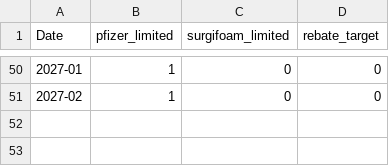
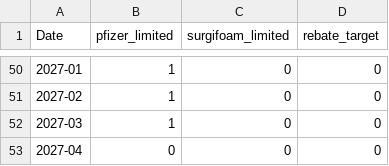
Before and after one commit to jhonattanreales21/hierarchical-forecasting-poc, a CSV file: pipelines/data/01_raw/exogenous_variables.csv, drawn as a sheet; only a part is shown, gaps mark what is left out; the diff names each change by its address in the sheet, - before the commit and + after, or states it on an @@ line.

```diff
--- a/pipelines/data/01_raw/exogenous_variables.csv
+++ b/pipelines/data/01_raw/exogenous_variables.csv
+row 52: 2027-03 | 1 | 0 | 0
+row 53: 2027-04 | 0 | 0 | 0
```
Also changed, not shown: 23 other files.
